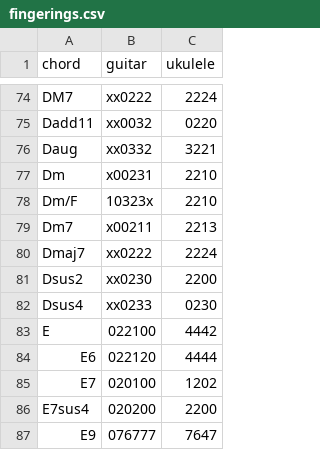
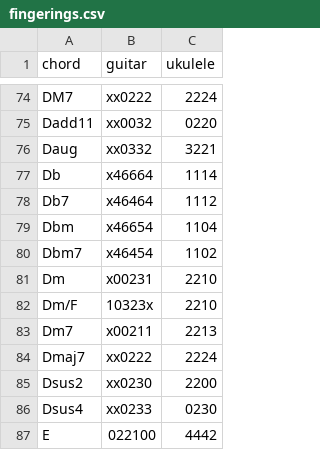
Before and after one commit to spilth/chord_diagrams, a CSV file: lib/chord_diagrams/fingerings.csv, drawn as a sheet; only a part is shown, gaps mark what is left out; the shorter side is filled out with more unchanged rows.

Commit message:
Adds Db chords

```diff
--- a/lib/chord_diagrams/fingerings.csv
+++ b/lib/chord_diagrams/fingerings.csv
@@ -76,2 +76,6 @@ Dadd11,xx0032,0220
 Daug,xx0332,3221
+Db,x46664,1114
+Db7,x46464,1112
+Dbm,x46654,1104
+Dbm7,x46454,1102
 Dm,x00231,2210
```
Also changed, not shown: 1 other file.
